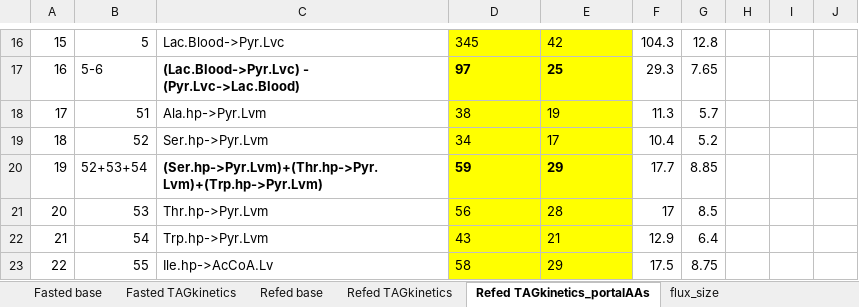
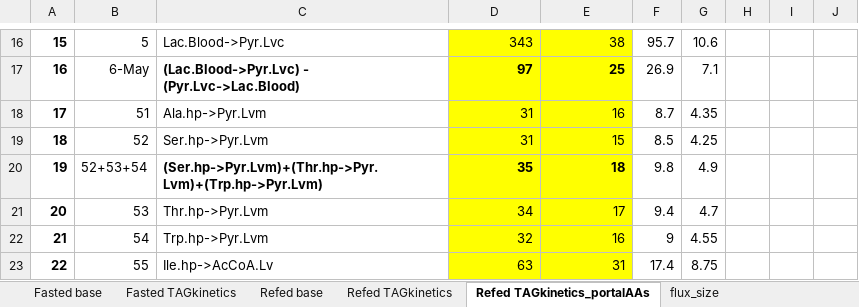
Before and after one commit to yuanboFaith/liver_MFA, an Excel workbook: CI compiled.xlsx, sheet Refed TAGkinetics_portalAAs, drawn as a sheet; only a part is shown, gaps mark what is left out; values as stored, in another font and other column widths than the file's, no borders; the diff covers the shown part only; the diff names each change by its address in the sheet, - before the commit and + after, or states it on an @@ line.

```diff
--- a/CI compiled.xlsx (sheet Refed TAGkinetics_portalAAs)
+++ b/CI compiled.xlsx (sheet Refed TAGkinetics_portalAAs)
-A16:A23 bold: off
+A16:A23 bold: on
-D16:E23 alignment: left
+D16:E23 alignment: right
-D16: 345
+D16: 343
-E16: 42
+E16: 38
-F16: 104.3
+F16: 95.7
-G16: 12.8
+G16: 10.6
-B17: 5-6
+B17: 6-May
-F17: 29.3
+F17: 26.9
-G17: 7.65
+G17: 7.1
-D18: 38
+D18: 31
-E18: 19
+E18: 16
-F18: 11.3
+F18: 8.7
-G18: 5.7
+G18: 4.35
-D19: 34
+D19: 31
-E19: 17
+E19: 15
-F19: 10.4
+F19: 8.5
-G19: 5.2
+G19: 4.25
-D20: 59
+D20: 35
-E20: 29
+E20: 18
-F20: 17.7
+F20: 9.8
-G20: 8.85
+G20: 4.9
-D21: 56
+D21: 34
-E21: 28
+E21: 17
-F21: 17
+F21: 9.4
-G21: 8.5
+G21: 4.7
-D22: 43
+D22: 32
-E22: 21
+E22: 16
-F22: 12.9
+F22: 9
-G22: 6.4
+G22: 4.55
-D23: 58
+D23: 63
-E23: 29
+E23: 31
-F23: 17.5
+F23: 17.4
```
Also changed, not shown: 233 edited cells and cell formats elsewhere in this sheet, sheet Refed TAGkinetics, 34 other files.
